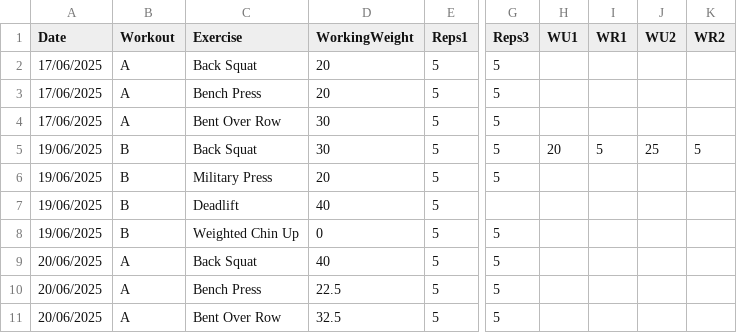
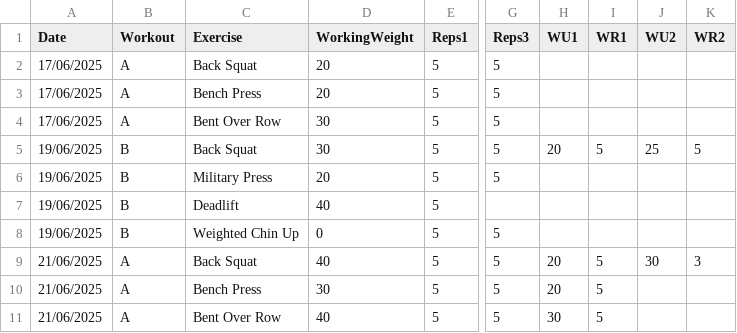
Before and after one commit to Jordan-Bruno/weight-training-dashboard, a CSV file: documents/training_log.csv, drawn as a sheet; only a part is shown, gaps mark what is left out; the diff names each change by its address in the sheet, - before the commit and + after, or states it on an @@ line.

Commit message:
Update training_log.csv

```diff
--- a/documents/training_log.csv
+++ b/documents/training_log.csv
-A9:A11 (Date): 20/06/2025
+A9:A11 (Date): 21/06/2025
-H9:H10 (WU1): (empty)
+H9:H10 (WU1): 20
-I9:I11 (WR1): (empty)
+I9:I11 (WR1): 5
-J9 (WU2): (empty)
+J9 (WU2): 30
-K9 (WR2): (empty)
+K9 (WR2): 3
-D10 (WorkingWeight): 22.5
+D10 (WorkingWeight): 30
-D11 (WorkingWeight): 32.5
+D11 (WorkingWeight): 40
-H11 (WU1): (empty)
+H11 (WU1): 30
```
